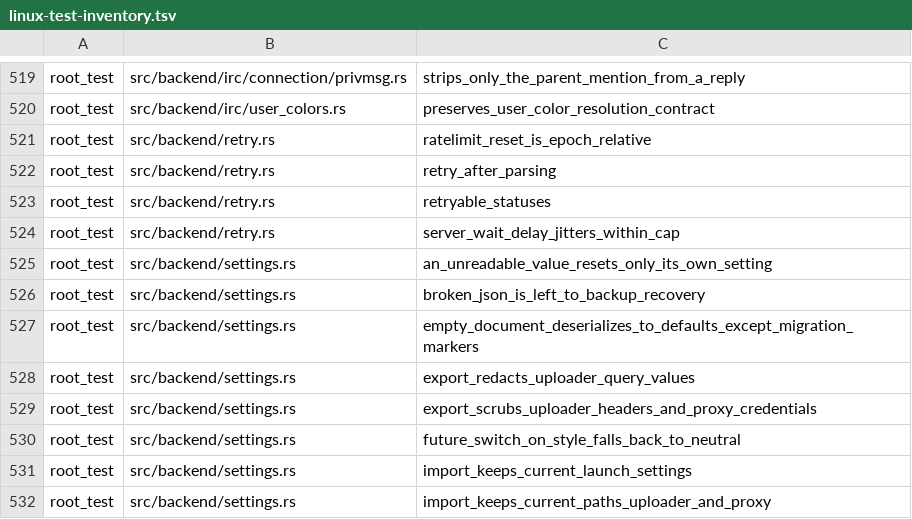
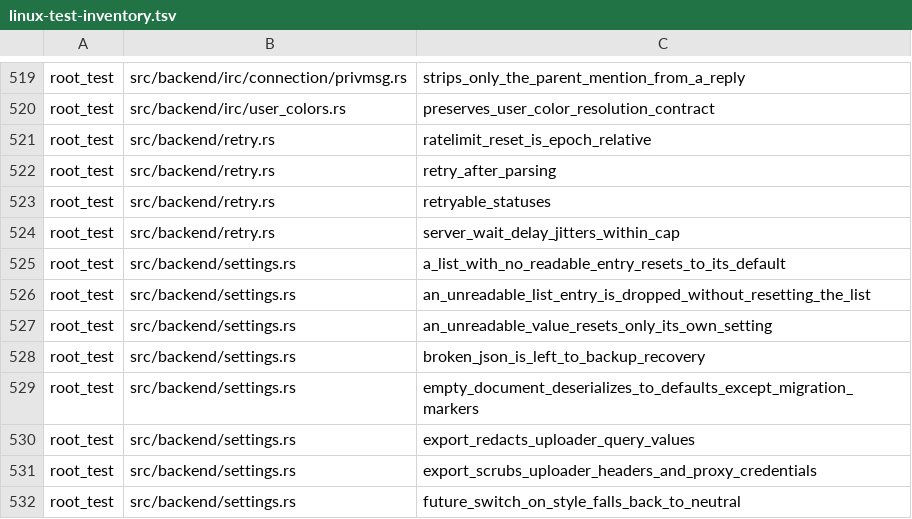
Before and after one commit to Revulate/Echo, a TSV file: scripts/linux-test-inventory.tsv, drawn as a sheet; only a part is shown, gaps mark what is left out; the shorter side is filled out with more unchanged rows.

```diff
--- a/scripts/linux-test-inventory.tsv
+++ b/scripts/linux-test-inventory.tsv
@@ -524,2 +524,4 @@ root_test	src/backend/retry.rs	retryable_statuses
 root_test	src/backend/retry.rs	server_wait_delay_jitters_within_cap
+root_test	src/backend/settings.rs	a_list_with_no_readable_entry_resets_to_its_default
+root_test	src/backend/settings.rs	an_unreadable_list_entry_is_dropped_without_resetting_the_list
 root_test	src/backend/settings.rs	an_unreadable_value_resets_only_its_own_setting
```
Also changed, not shown: 1 other file.
